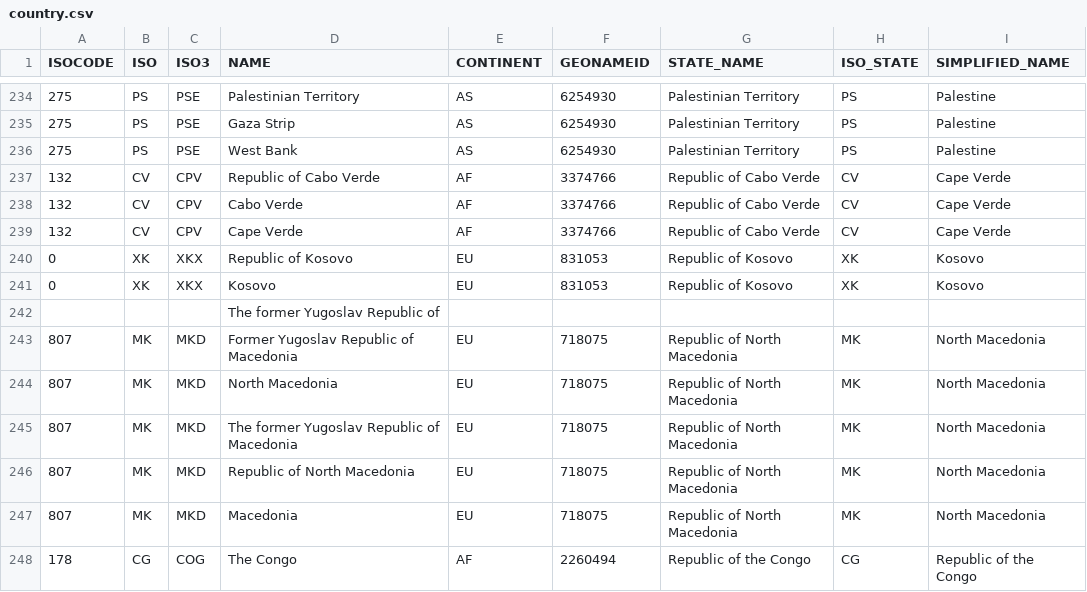
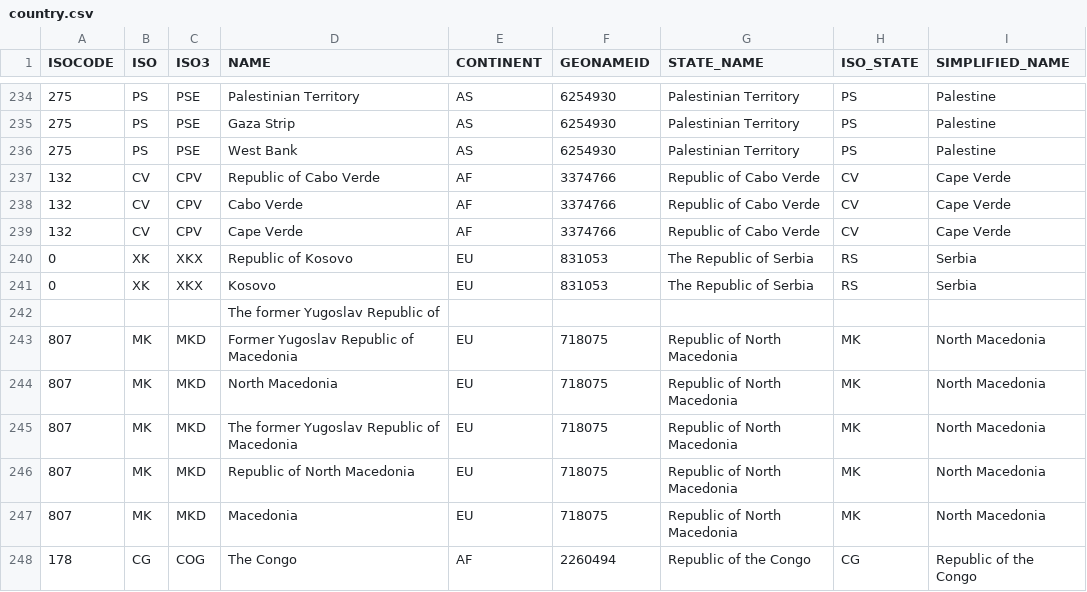
Before and after one commit to wildsi/wildsi, a CSV file: data/country/country.csv, drawn as a sheet; only a part is shown, gaps mark what is left out.

Commit message:
updated README.md and country table, rows Kosovo and Republic of Kosovo
0,XK,XKX,Republic of Kosovo,EU,831053,Republic of Kosovo,XK,Kosovo
to
0,XK,XKX,Republic of Kosovo,EU,831053,The Republic of Serbia,RS,Serbia

```diff
--- a/data/country/country.csv
+++ b/data/country/country.csv
@@ -239,4 +239,4 @@ ISOCODE,ISO,ISO3,NAME,CONTINENT,GEONAMEID,STATE_NAME,ISO_STATE,SIMPLIFIED_NAME
 132,CV,CPV,"Cape Verde",AF,3374766,"Republic of Cabo Verde",CV,"Cape Verde"
-0,XK,XKX,"Republic of Kosovo",EU,831053,"Republic of Kosovo",XK,Kosovo
-0,XK,XKX,Kosovo,EU,831053,"Republic of Kosovo",XK,Kosovo
+0,XK,XKX,"Republic of Kosovo",EU,831053,"The Republic of Serbia",RS,"Serbia"
+0,XK,XKX,Kosovo,EU,831053,"The Republic of Serbia",RS,"Serbia"
 ,,,"The former Yugoslav Republic of",,,,,
```
Also changed, not shown: 1 other file.
